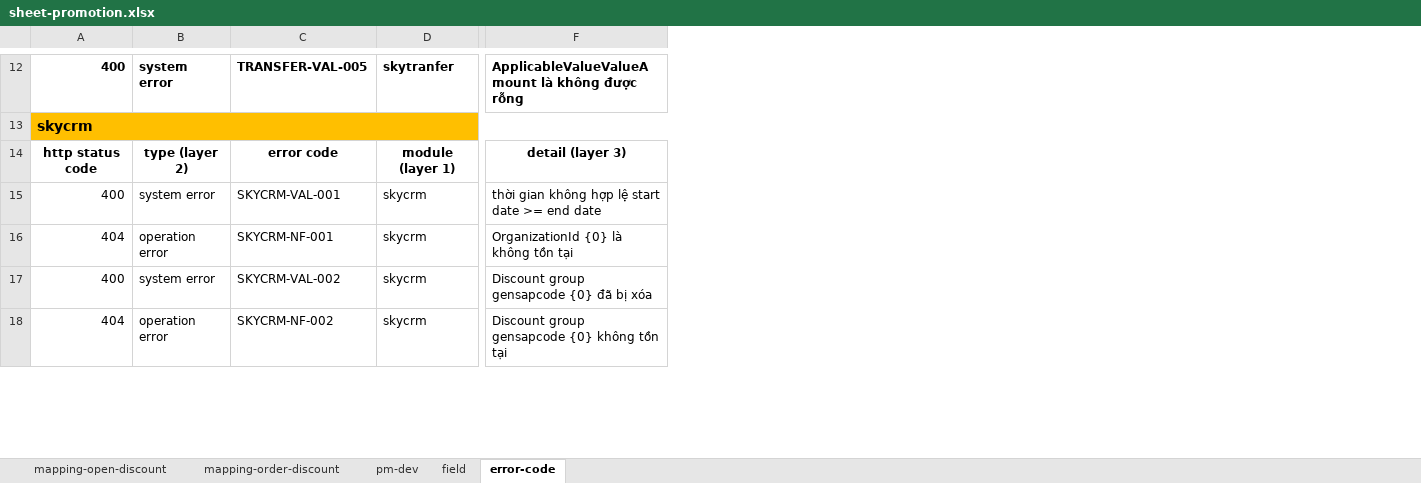
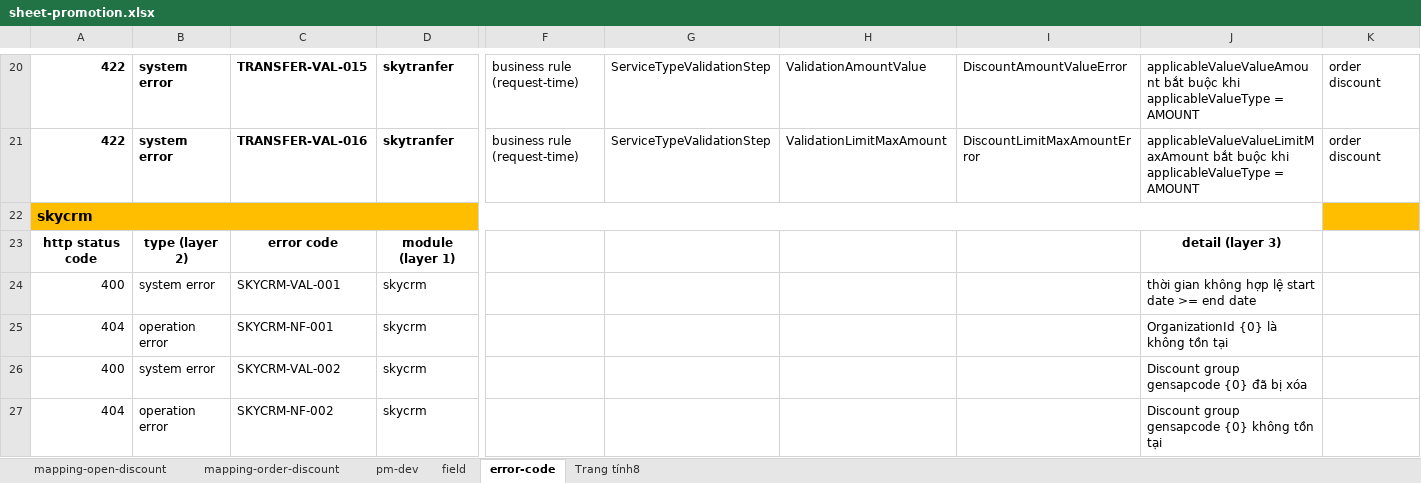
Before and after one commit to huynguyenitwork/career, an Excel workbook: 01-w-project/promotion-engine/sheet-promotion.xlsx, sheet error-code, drawn as a sheet; only a part is shown, gaps mark what is left out; values as stored, in another font and other column widths than the file's, no borders; addresses are those after the commit; rows hold the shown columns only; the diff covers the shown part only; the diff names each change by its address in the sheet, - before the commit and + after, or states it on an @@ line.

```diff
--- a/01-w-project/promotion-engine/sheet-promotion.xlsx (sheet error-code)
+++ b/01-w-project/promotion-engine/sheet-promotion.xlsx (sheet error-code)
+sheet tab: Trang tính8
+column F, row 20: business rule (request-time)
+column G, row 20: ServiceTypeValidationStep
+column H, row 20: ValidationAmountValue
+column I, row 20: DiscountAmountValueError
+column K, row 20: order discount
-A20: 400
+A20: 422
-C20: TRANSFER-VAL-005
+C20: TRANSFER-VAL-015
-J20: ApplicableValueValueAmount là không được rỗng
+J20: applicableValueValueAmount bắt buộc khi applicableValueType = AMOUNT
-J20 bold: on
+J20 bold: off
+row 21: 422 | system error | TRANSFER-VAL-016 | skytranfer | business rule (request-time) | ServiceTypeValidationStep | ValidationLimitMaxAmount | DiscountLimitMaxAmountError | applicableValueValueLimitMaxAmount bắt buộc khi applicableValueType = AMOUNT | order discount
```
Also changed, not shown: 8 added rows, 21 edited cells and cell formats elsewhere in this sheet, 8 other files.
